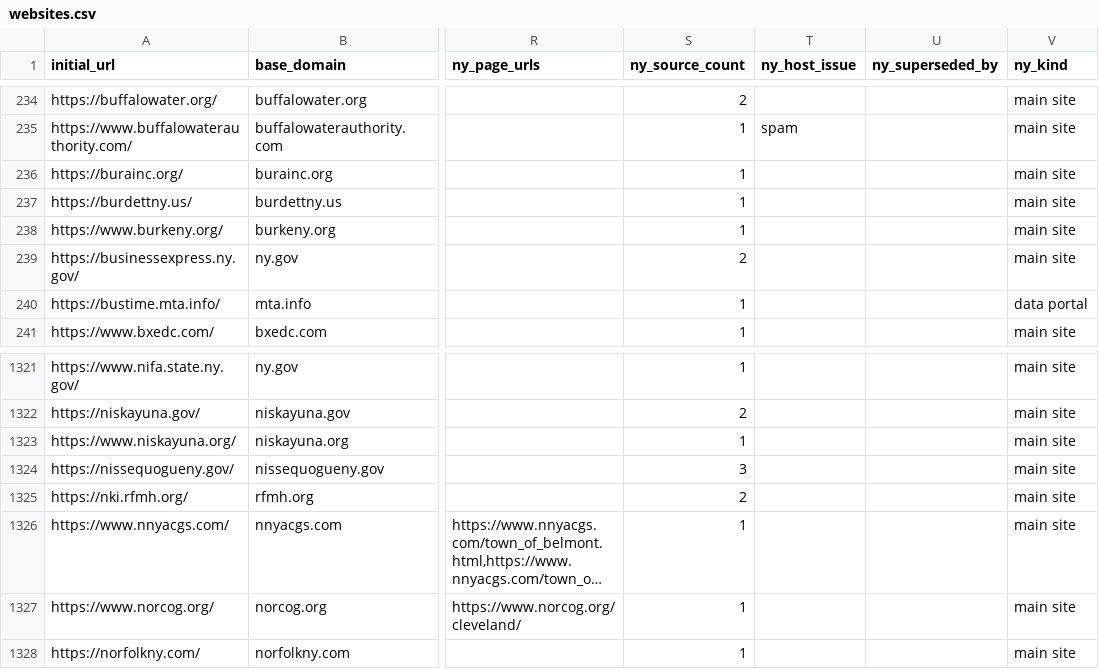
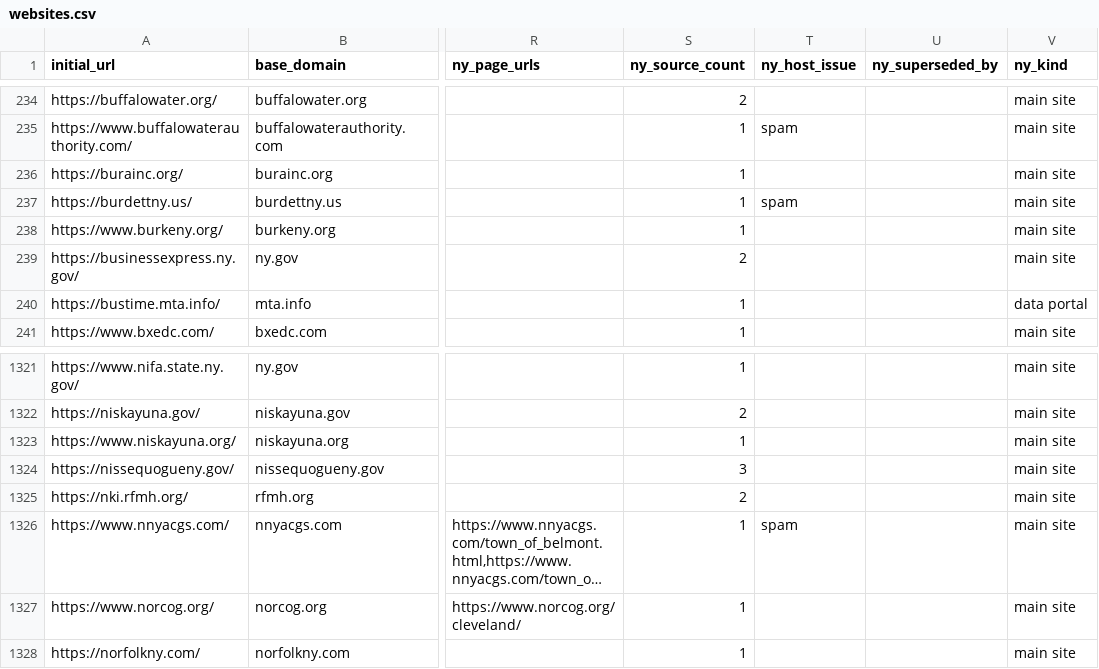
Before and after one commit to BetaNYC/ny-gov-web-registry, a CSV file: data/ai-readability/websites.csv, drawn as a sheet; only a part is shown, gaps mark what is left out; long unchanged cells end in …; the diff names each change by its address in the sheet, - before the commit and + after, or states it on an @@ line.

```diff
--- a/data/ai-readability/websites.csv
+++ b/data/ai-readability/websites.csv
-T237 (ny_host_issue): (empty)
+T237 (ny_host_issue): spam
-T1326 (ny_host_issue): (empty)
+T1326 (ny_host_issue): spam
```
Also changed, not shown: data/ai-readability/website-corrections.csv, 3 other files.
